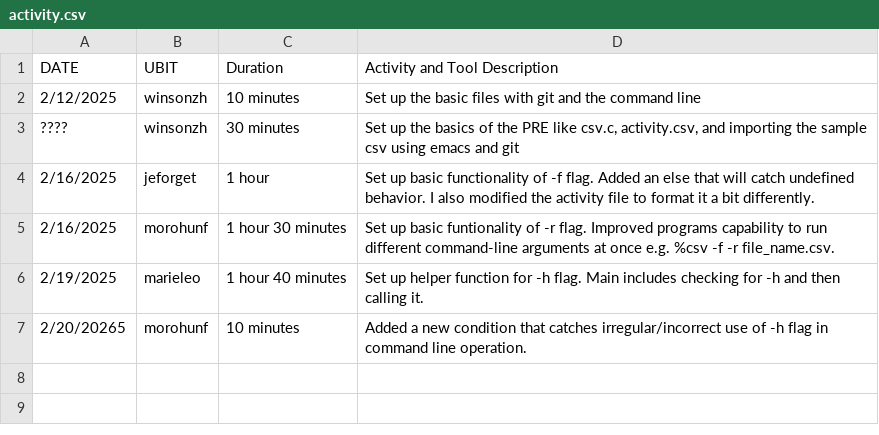
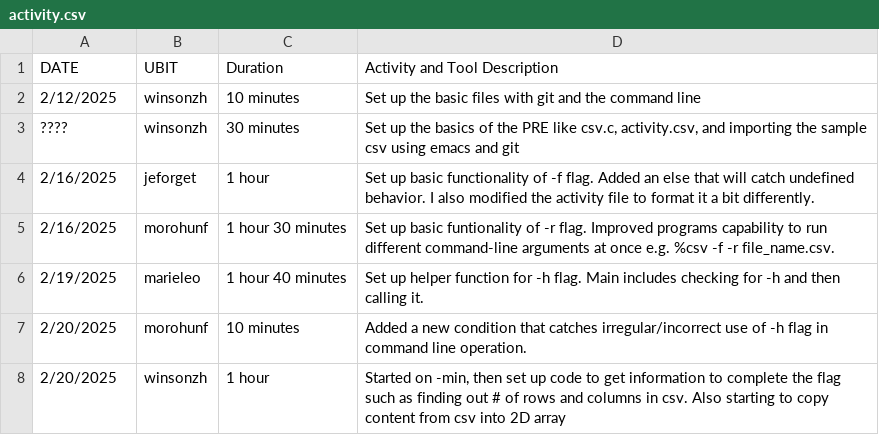
Before and after one commit to ZhuWinson/CSE306PRE, a CSV file: activity.csv, drawn as a sheet.

Commit message:
winson activity

```diff
--- a/activity.csv
+++ b/activity.csv
@@ -6,2 +6,3 @@ DATE,UBIT,Duration,Activity and Tool Description
 2/19/2025,marieleo,1 hour 40 minutes, "Set up helper function for -h flag. Main includes checking for -h and then calling it."
-2/20/20265,morohunf,10 minutes, "Added a new condition that catches irregular/incorrect use of -h flag in command line operation."
+2/20/2025,morohunf,10 minutes, "Added a new condition that catches irregular/incorrect use of -h flag in command line operation."
+2/20/2025,winsonzh,1 hour, "Started on -min, then set up code to get information to complete the flag such as finding out # of rows and columns in csv. Also starting to copy content from csv into 2D array"
```
